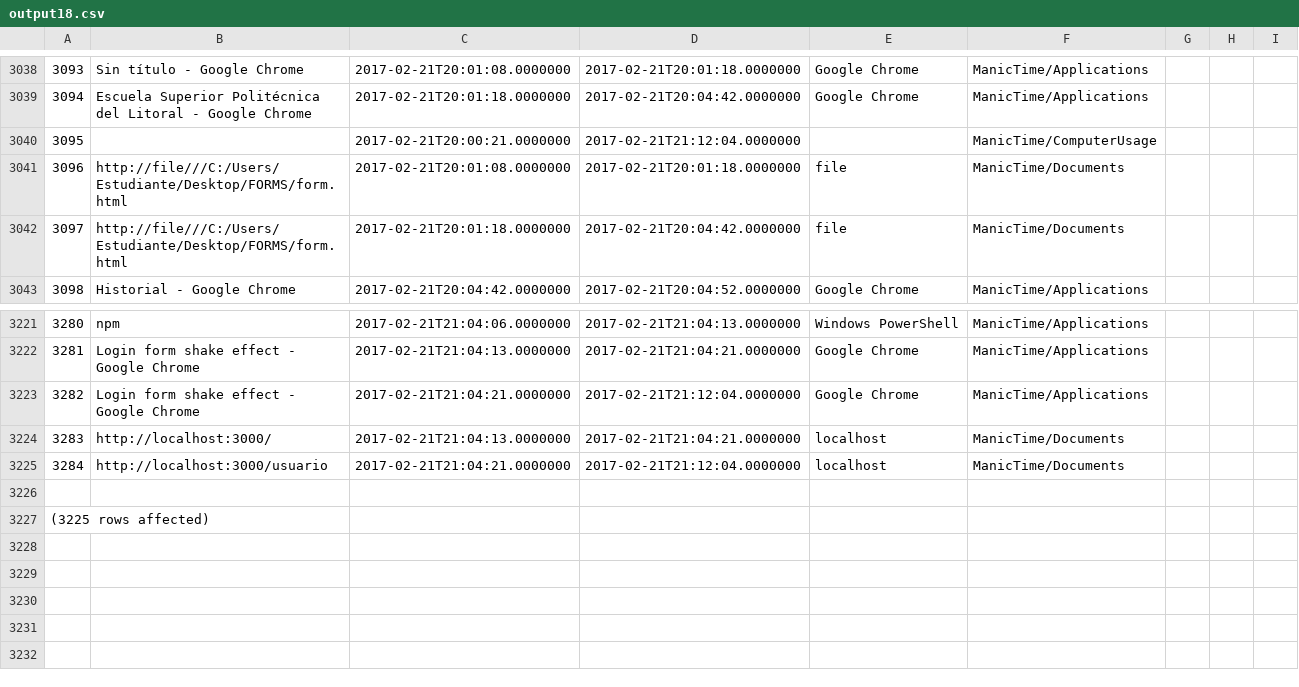
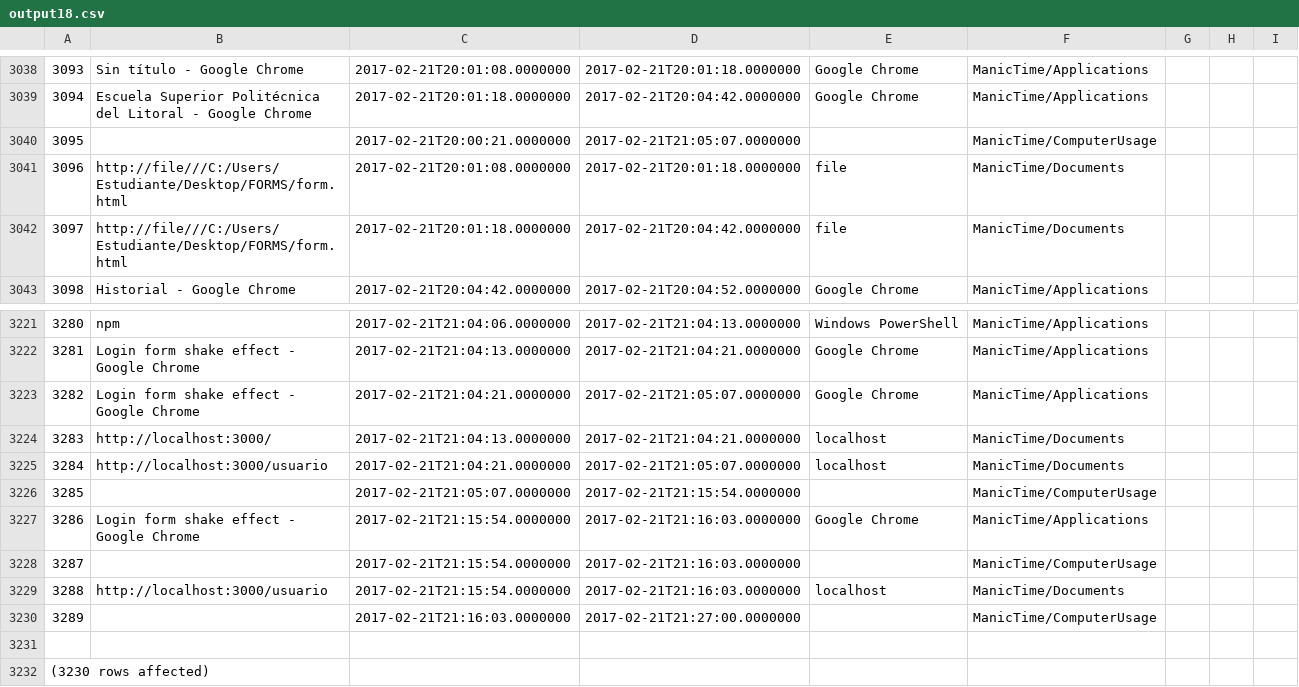
Before and after one commit to LeoEras/MTB, a CSV file: output18.csv, drawn as a sheet; only a part is shown, gaps mark what is left out; addresses are those after the commit; the diff names each change by its address in the sheet, - before the commit and + after, or states it on an @@ line.

Commit message:
Update

```diff
--- a/output18.csv
+++ b/output18.csv
-D3040: 2017-02-21T21:12:04.0000000
+D3040: 2017-02-21T21:05:07.0000000
-D3223: 2017-02-21T21:12:04.0000000
+D3223: 2017-02-21T21:05:07.0000000
-D3225: 2017-02-21T21:12:04.0000000
+D3225: 2017-02-21T21:05:07.0000000
+row 3226: 3285 |  | 2017-02-21T21:05:07.0000000 | 2017-02-21T21:15:54.0000000 |  | ManicTime/ComputerUsage
+row 3227: 3286 | Login form shake effect - Google Chrome | 2017-02-21T21:15:54.0000000 | 2017-02-21T21:16:03.0000000 | Google Chrome | ManicTime/Applications
+row 3228: 3287 |  | 2017-02-21T21:15:54.0000000 | 2017-02-21T21:16:03.0000000 |  | ManicTime/ComputerUsage
+row 3229: 3288 | http://localhost:3000/usuario | 2017-02-21T21:15:54.0000000 | 2017-02-21T21:16:03.0000000 | localhost | ManicTime/Documents
+row 3230: 3289 |  | 2017-02-21T21:16:03.0000000 | 2017-02-21T21:27:00.0000000 |  | ManicTime/ComputerUsage
@@ column A renumbered from row 3232 down @@
```
